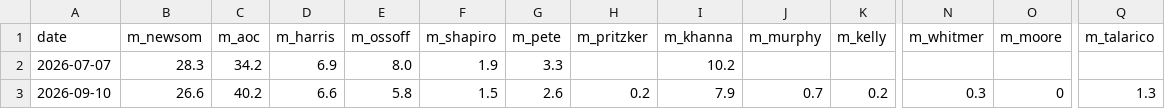
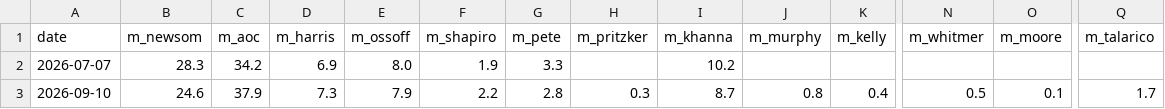
Before and after one commit to driscollglobe/2028-machine, a CSV file: history.csv, drawn as a sheet; only a part is shown, gaps mark what is left out; the diff covers the shown part only; the diff names each change by its address in the sheet, - before the commit and + after, or states it on an @@ line.

```diff
--- a/history.csv
+++ b/history.csv
-B3 (m_newsom): 26.6
+B3 (m_newsom): 24.6
-C3 (m_aoc): 40.2
+C3 (m_aoc): 37.9
-D3 (m_harris): 6.6
+D3 (m_harris): 7.3
-E3 (m_ossoff): 5.8
+E3 (m_ossoff): 7.9
-F3 (m_shapiro): 1.5
+F3 (m_shapiro): 2.2
-G3 (m_pete): 2.6
+G3 (m_pete): 2.8
-H3 (m_pritzker): 0.2
+H3 (m_pritzker): 0.3
-I3 (m_khanna): 7.9
+I3 (m_khanna): 8.7
-J3 (m_murphy): 0.7
+J3 (m_murphy): 0.8
-K3 (m_kelly): 0.2
+K3 (m_kelly): 0.4
-N3 (m_whitmer): 0.3
+N3 (m_whitmer): 0.5
-O3 (m_moore): 0
+O3 (m_moore): 0.1
-Q3 (m_talarico): 1.3
+Q3 (m_talarico): 1.7
```
Also changed, not shown: 3 edited cells elsewhere in this file, 22 other files.
